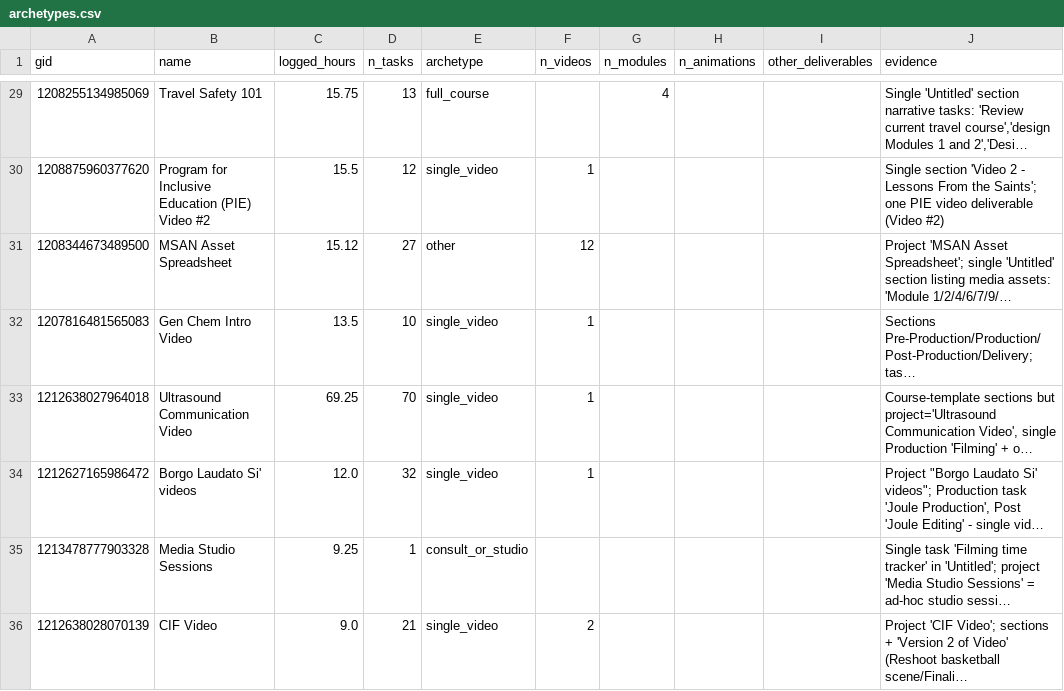
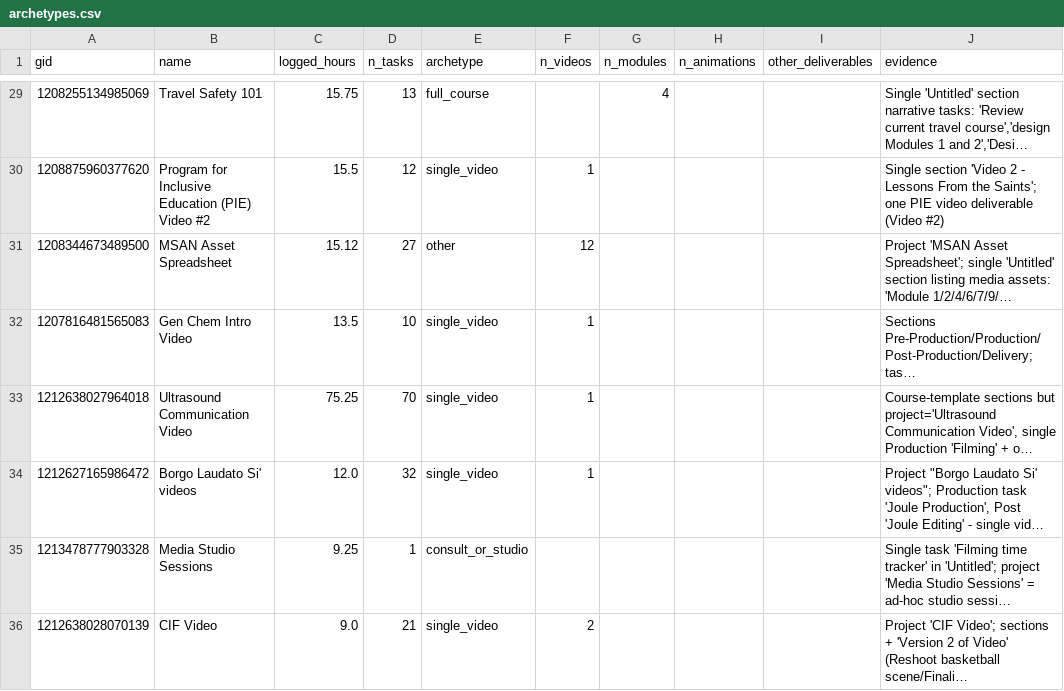
Before and after one commit to ND-Learning/FacultyOnboardingGuide, a CSV file: data_all/derived/archetypes.csv, drawn as a sheet; only a part is shown, gaps mark what is left out; long unchanged cells end in …; the diff names each change by its address in the sheet, - before the commit and + after, or states it on an @@ line.

```diff
--- a/data_all/derived/archetypes.csv
+++ b/data_all/derived/archetypes.csv
-C33 (logged_hours): 69.25
+C33 (logged_hours): 75.25
```
Also changed, not shown: data_all/derived/audit_coverage.csv, data_all/project_custom_fields.csv, 13 other files.
